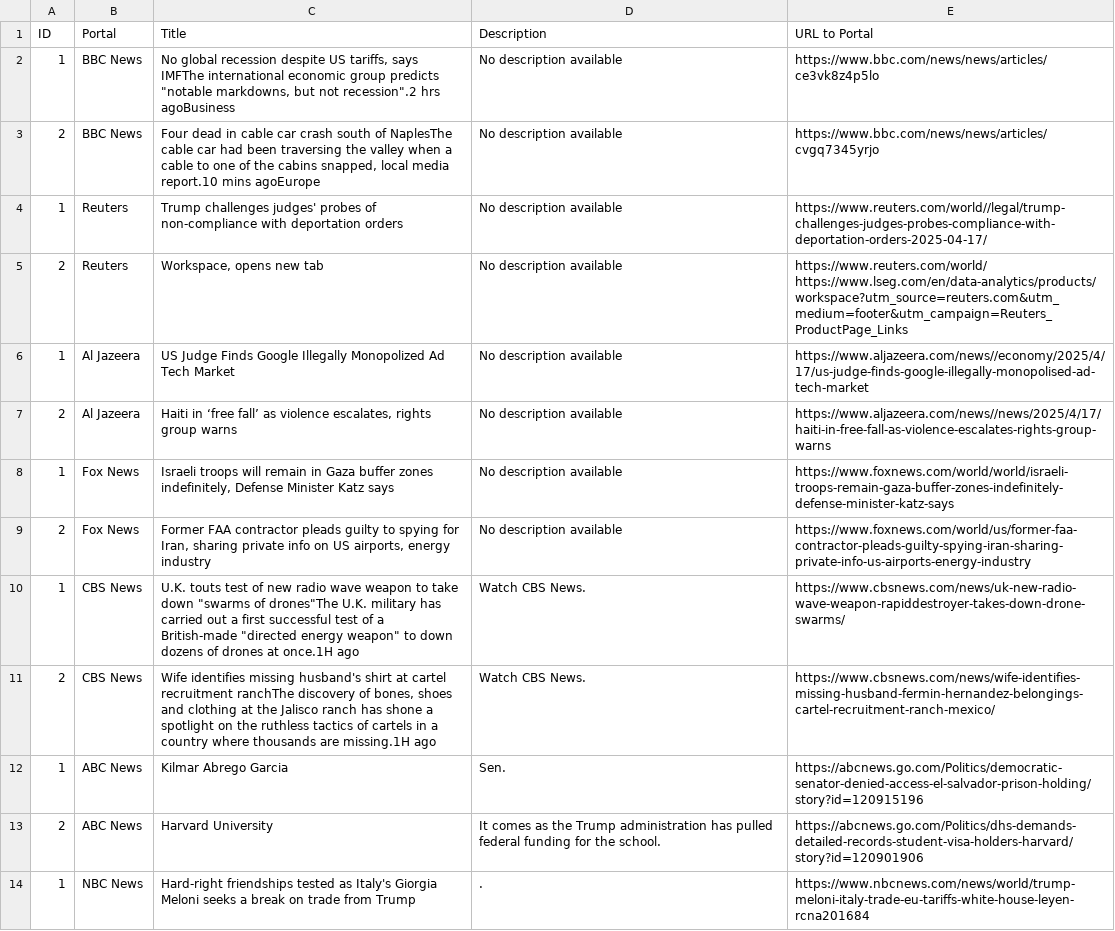
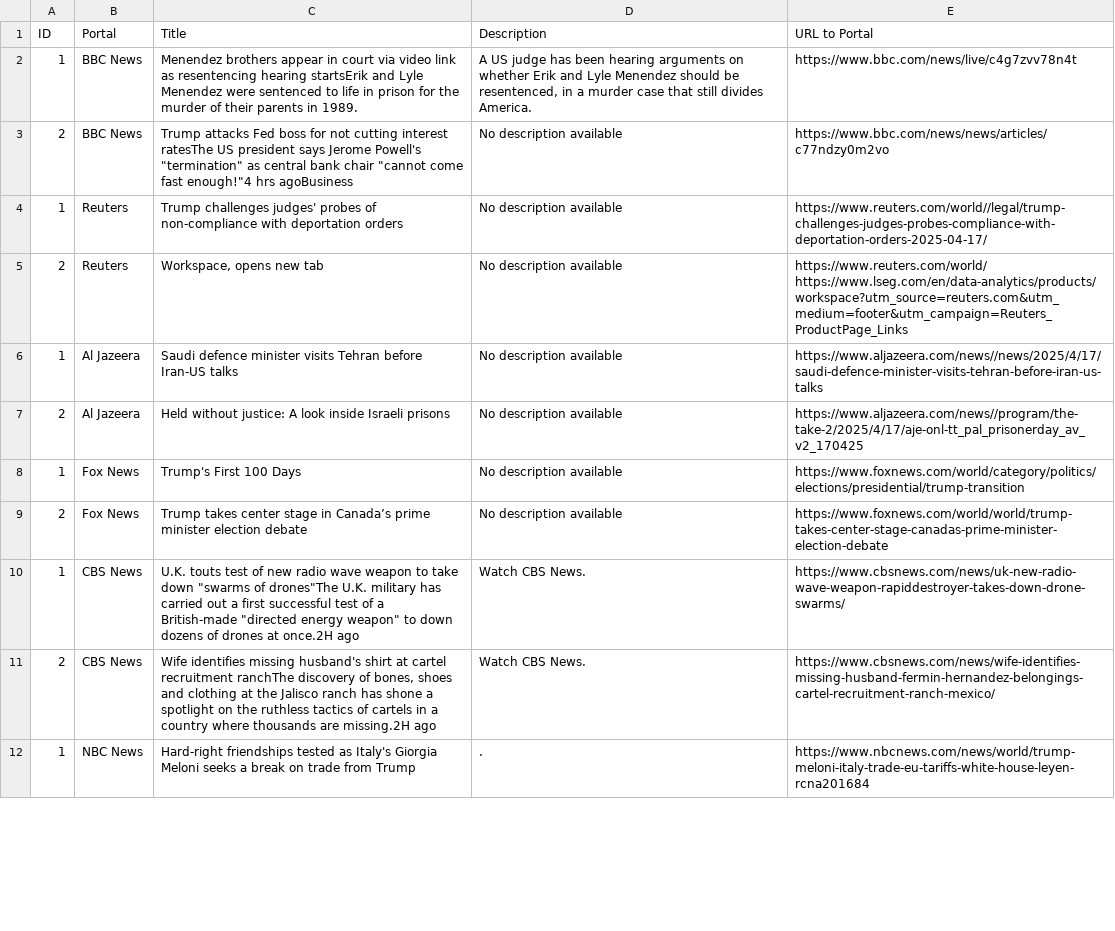
Before and after one commit to lismusa-pp/web_scraper, a CSV file: news_data.csv, drawn as a sheet; only a part is shown; the diff covers the shown part only.

```diff
--- a/news_data.csv
+++ b/news_data.csv
@@ -1,14 +1,12 @@
 ID,Portal,Title,Description,URL to Portal
-1,BBC News,"No global recession despite US tariffs, says IMFThe international economic group predicts ""notable markdowns, but not recession"".2 hrs agoBusiness",No description available,https://www.bbc.com/news/news/articles/ce3vk8z4p5lo
-2,BBC News,"Four dead in cable car crash south of NaplesThe cable car had been traversing the valley when a cable to one of the cabins snapped, local media report.10 mins agoEurope",No description available,https://www.bbc.com/news/news/articles/cvgq7345yrjo
+1,BBC News,Menendez brothers appear in court via video link as resentencing hearing startsErik and Lyle Menendez were sentenced to life in prison for the murder of their parents in 1989.,"A US judge has been hearing arguments on whether Erik and Lyle Menendez should be resentenced, in a murder case that still divides America.",https://www.bbc.com/news/live/c4g7zvv78n4t
+2,BBC News,"Trump attacks Fed boss for not cutting interest ratesThe US president says Jerome Powell's ""termination"" as central bank chair ""cannot come fast enough!""4 hrs agoBusiness",No description available,https://www.bbc.com/news/news/articles/c77ndzy0m2vo
 1,Reuters,Trump challenges judges' probes of non-compliance with deportation orders,No description available,https://www.reuters.com/world//legal/trump-challenges-judges-probes-compliance-with-deportation-orders-2025-04-17/
 2,Reuters,"Workspace, opens new tab",No description available,https://www.reuters.com/world/ https://www.lseg.com/en/data-analytics/products/workspace?utm_source=reuters.com&utm_medium=footer&utm_campaign=Reuters_ProductPage_Links
-1,Al Jazeera,US Judge Finds Google Illegally Monopolized Ad Tech Market,No description available,https://www.aljazeera.com/news//economy/2025/4/17/us-judge-finds-google-illegally-monopolised-ad-tech-market
-2,Al Jazeera,"Haiti in ‘free fall’ as violence escalates, rights group warns",No description available,https://www.aljazeera.com/news//news/2025/4/17/haiti-in-free-fall-as-violence-escalates-rights-group-warns
-1,Fox News,"Israeli troops will remain in Gaza buffer zones indefinitely, Defense Minister Katz says",No description available,https://www.foxnews.com/world/world/israeli-troops-remain-gaza-buffer-zones-indefinitely-defense-minister-katz-says
-2,Fox News,"Former FAA contractor pleads guilty to spying for Iran, sharing private info on US airports, energy industry",No description available,https://www.foxnews.com/world/us/former-faa-contractor-pleads-guilty-spying-iran-sharing-private-info-us-airports-energy-industry
-1,CBS News,"U.K. touts test of new radio wave weapon to take down ""swarms of drones""The U.K. military has carried out a first successful test of a British-made ""directed energy weapon"" to down dozens of drones at once.1H ago",Watch CBS News.,https://www.cbsnews.com/news/uk-new-radio-wave-weapon-rapiddestroyer-takes-down-drone-swarms/
-2,CBS News,"Wife identifies missing husband's shirt at cartel recruitment ranchThe discovery of bones, shoes and clothing at the Jalisco ranch has shone a spotlight on the ruthless tactics of cartels in a country where thousands are missing.1H ago",Watch CBS News.,https://www.cbsnews.com/news/wife-identifies-missing-husband-fermin-hernandez-belongings-cartel-recruitment-ranch-mexico/
-1,ABC News,Kilmar Abrego Garcia,Sen.,https://abcnews.go.com/Politics/democratic-senator-denied-access-el-salvador-prison-holding/story?id=120915196
-2,ABC News,Harvard University,It comes as the Trump administration has pulled federal funding for the school.,https://abcnews.go.com/Politics/dhs-demands-detailed-records-student-visa-holders-harvard/story?id=120901906
+1,Al Jazeera,Saudi defence minister visits Tehran before Iran-US talks,No description available,https://www.aljazeera.com/news//news/2025/4/17/saudi-defence-minister-visits-tehran-before-iran-us-talks
+2,Al Jazeera,Held without justice: A look inside Israeli prisons,No description available,https://www.aljazeera.com/news//program/the-take-2/2025/4/17/aje-onl-tt_pal_prisonerday_av_v2_170425
+1,Fox News,Trump's First 100 Days,No description available,https://www.foxnews.com/world/category/politics/elections/presidential/trump-transition
+2,Fox News,Trump takes center stage in Canada’s prime minister election debate,No description available,https://www.foxnews.com/world/world/trump-takes-center-stage-canadas-prime-minister-election-debate
+1,CBS News,"U.K. touts test of new radio wave weapon to take down ""swarms of drones""The U.K. military has carried out a first successful test of a British-made ""directed energy weapon"" to down dozens of drones at once.2H ago",Watch CBS News.,https://www.cbsnews.com/news/uk-new-radio-wave-weapon-rapiddestroyer-takes-down-drone-swarms/
+2,CBS News,"Wife identifies missing husband's shirt at cartel recruitment ranchThe discovery of bones, shoes and clothing at the Jalisco ranch has shone a spotlight on the ruthless tactics of cartels in a country where thousands are missing.2H ago",Watch CBS News.,https://www.cbsnews.com/news/wife-identifies-missing-husband-fermin-hernandez-belongings-cartel-recruitment-ranch-mexico/
 1,NBC News,Hard-right friendships tested as Italy's Giorgia Meloni seeks a break on trade from Trump,.,https://www.nbcnews.com/news/world/trump-meloni-italy-trade-eu-tariffs-white-house-leyen-rcna201684
```
Also changed, not shown: 5 added rows, 3 removed rows, 2 moved rows and 8 edited cells elsewhere in this file, 2 other files.
